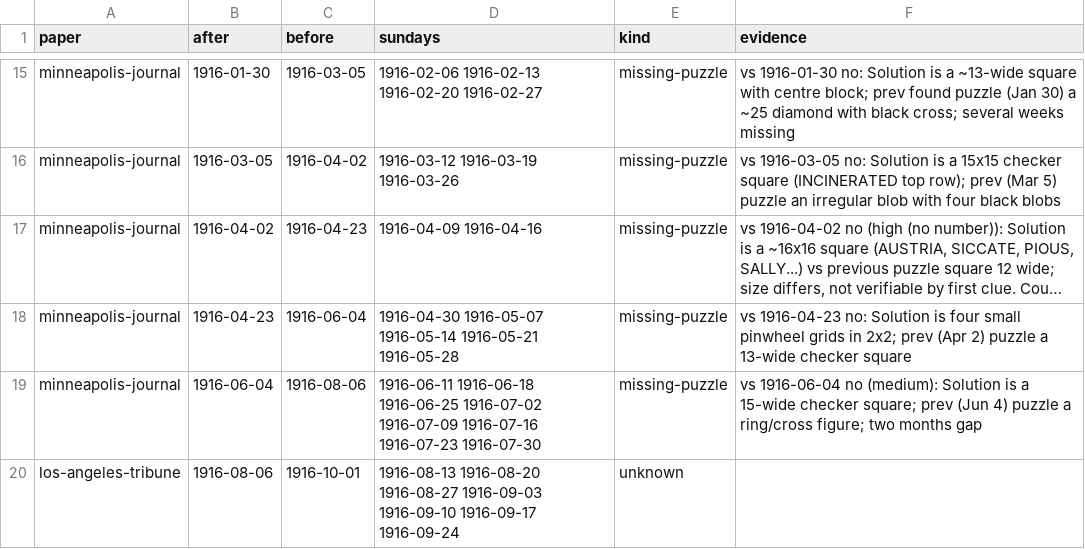
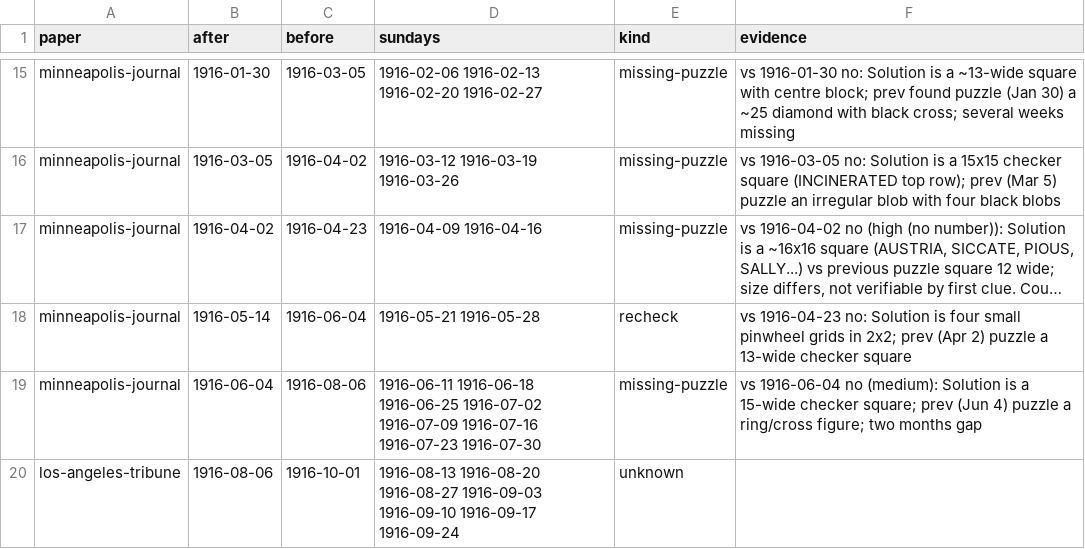
Before and after one commit to EveryPuzzleProject/newyorkworld, a TSV file: gaps.tsv, drawn as a sheet; only a part is shown, gaps mark what is left out; long unchanged cells end in …; the diff names each change by its address in the sheet, - before the commit and + after, or states it on an @@ line.

```diff
--- a/gaps.tsv
+++ b/gaps.tsv
-B18 (after): 1916-04-23
+B18 (after): 1916-05-14
-D18 (sundays): 1916-04-30 1916-05-07 1916-05-14 1916-05-21 1916-05-28
+D18 (sundays): 1916-05-21 1916-05-28
-E18 (kind): missing-puzzle
+E18 (kind): recheck
```
Also changed, not shown: printings.tsv, searches.tsv.
